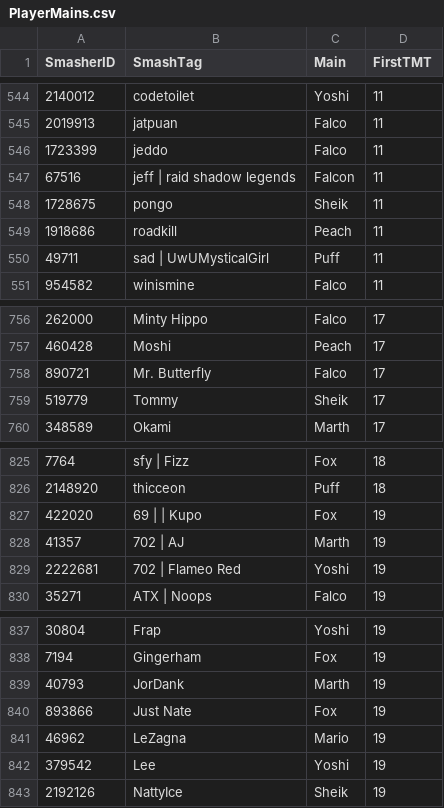
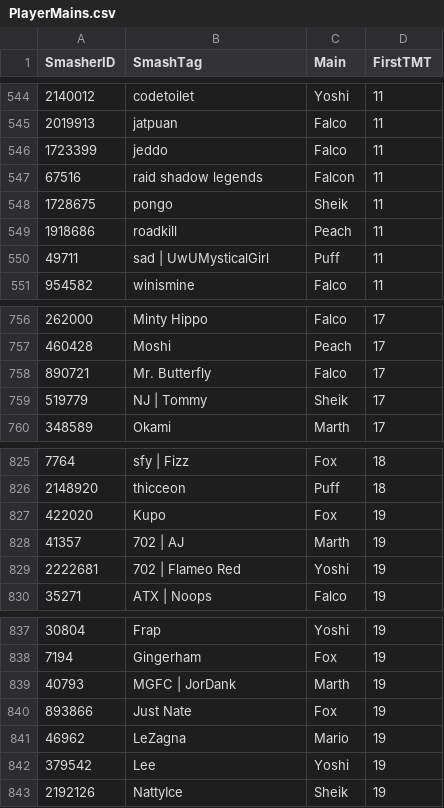
Before and after one commit to EricChagoya/TMT-Ranking-System, a CSV file: Data/PlayerMains.csv, drawn as a sheet; only a part is shown, gaps mark what is left out; the diff covers the shown part only.

```diff
--- a/Data/PlayerMains.csv
+++ b/Data/PlayerMains.csv
@@ -546,3 +546,3 @@
 1723399,jeddo,Falco,11
-67516,jeff | raid shadow legends,Falcon,11
+67516,raid shadow legends,Falcon,11
 1728675,pongo,Sheik,11
@@ -758,3 +758,3 @@
 890721,Mr. Butterfly,Falco,17
-519779,Tommy,Sheik,17
+519779,NJ | Tommy,Sheik,17
 348589,Okami,Marth,17
@@ -826,3 +826,3 @@
 2148920,thicceon,Puff,18
-422020,69 | | Kupo,Fox,19
+422020,Kupo,Fox,19
 41357,702 | AJ,Marth,19
@@ -838,3 +838,3 @@
 7194,Gingerham,Fox,19
-40793,JorDank,Marth,19
+40793,MGFC | JorDank,Marth,19
 893866,Just Nate,Fox,19
```
Also changed, not shown: 29 added rows and 8 edited cells elsewhere in this file, 43 other files.
